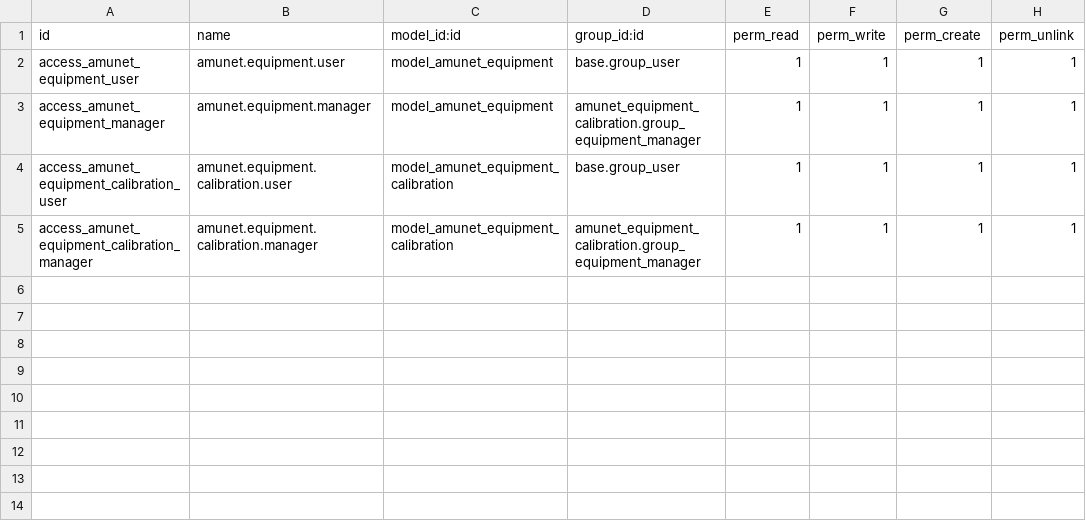
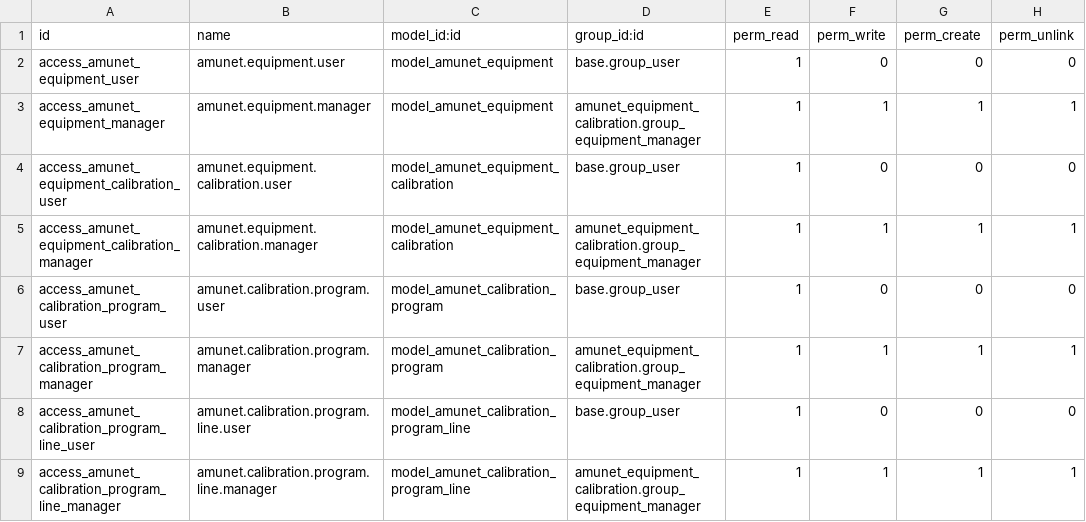
Before and after one commit to feruap/odoo-iso, a CSV file: addons/amunet_equipment_calibration/security/ir.model.access.csv, drawn as a sheet.

Commit message:
feat calibration add FVA annual program workflow

```diff
--- a/addons/amunet_equipment_calibration/security/ir.model.access.csv
+++ b/addons/amunet_equipment_calibration/security/ir.model.access.csv
@@ -1,5 +1,9 @@
 id,name,model_id:id,group_id:id,perm_read,perm_write,perm_create,perm_unlink
-access_amunet_equipment_user,amunet.equipment.user,model_amunet_equipment,base.group_user,1,1,1,1
+access_amunet_equipment_user,amunet.equipment.user,model_amunet_equipment,base.group_user,1,0,0,0
 access_amunet_equipment_manager,amunet.equipment.manager,model_amunet_equipment,amunet_equipment_calibration.group_equipment_manager,1,1,1,1
-access_amunet_equipment_calibration_user,amunet.equipment.calibration.user,model_amunet_equipment_calibration,base.group_user,1,1,1,1
+access_amunet_equipment_calibration_user,amunet.equipment.calibration.user,model_amunet_equipment_calibration,base.group_user,1,0,0,0
 access_amunet_equipment_calibration_manager,amunet.equipment.calibration.manager,model_amunet_equipment_calibration,amunet_equipment_calibration.group_equipment_manager,1,1,1,1
+access_amunet_calibration_program_user,amunet.calibration.program.user,model_amunet_calibration_program,base.group_user,1,0,0,0
+access_amunet_calibration_program_manager,amunet.calibration.program.manager,model_amunet_calibration_program,amunet_equipment_calibration.group_equipment_manager,1,1,1,1
+access_amunet_calibration_program_line_user,amunet.calibration.program.line.user,model_amunet_calibration_program_line,base.group_user,1,0,0,0
+access_amunet_calibration_program_line_manager,amunet.calibration.program.line.manager,model_amunet_calibration_program_line,amunet_equipment_calibration.group_equipment_manager,1,1,1,1
```
Also changed, not shown: 6 other files.
